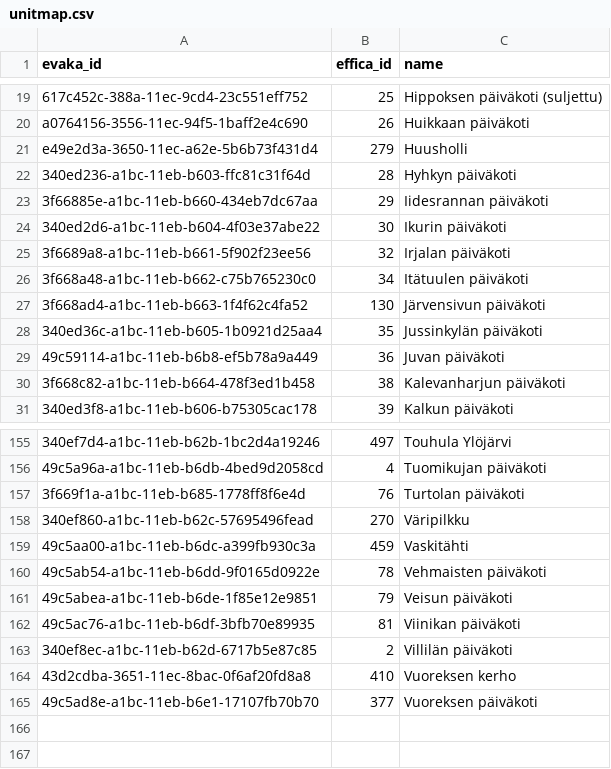
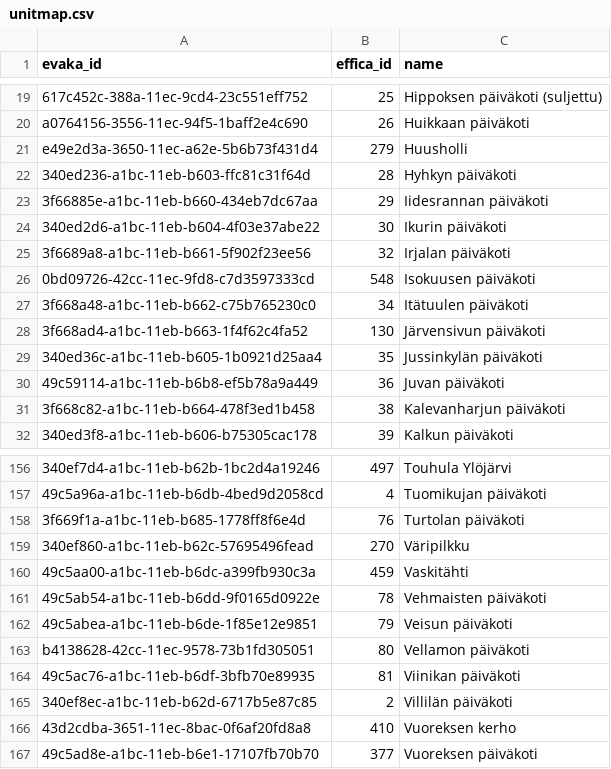
Before and after one commit to Tampere/effica-trevaka-parser, a CSV file: mapping-csv/unitmap.csv, drawn as a sheet; only a part is shown, gaps mark what is left out; the diff names each change by its address in the sheet, - before the commit and + after, or states it on an @@ line.

Commit message:
TREV-473 add missing units to unitmap

```diff
--- a/mapping-csv/unitmap.csv
+++ b/mapping-csv/unitmap.csv
+row 26: 0bd09726-42cc-11ec-9fd8-c7d3597333cd | 548 | Isokuusen päiväkoti
+row 163: b4138628-42cc-11ec-9578-73b1fd305051 | 80 | Vellamon päiväkoti
```
